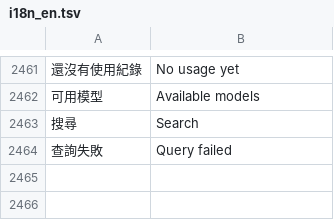
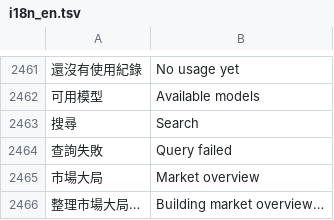
Before and after one commit to Enwei0715/Money_Manager, a TSV file: app/src/main/assets/i18n_en.tsv, drawn as a sheet; only a part is shown, gaps mark what is left out; the diff names each change by its address in the sheet, - before the commit and + after, or states it on an @@ line.

```diff
--- a/app/src/main/assets/i18n_en.tsv
+++ b/app/src/main/assets/i18n_en.tsv
+row 2465: 市場大局 | Market overview
+row 2466: 整理市場大局… | Building market overview…
```
Also changed, not shown: 5 other files.
